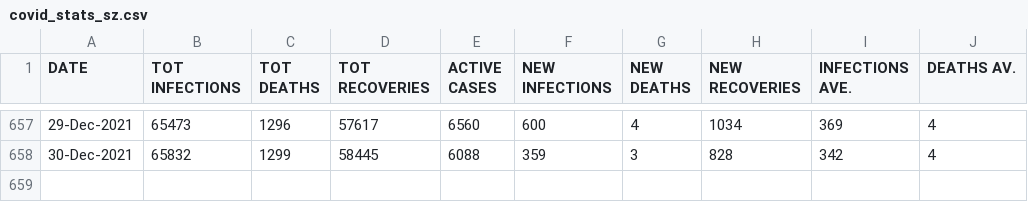
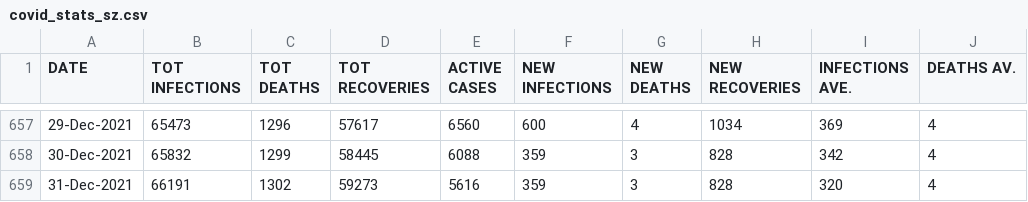
Before and after one commit to sicelo/eswatinicovidstats, a CSV file: covid_stats_sz.csv, drawn as a sheet; only a part is shown, gaps mark what is left out; the diff names each change by its address in the sheet, - before the commit and + after, or states it on an @@ line.

Commit message:
Add stats for 31-Dec-2021

```diff
--- a/covid_stats_sz.csv
+++ b/covid_stats_sz.csv
+row 659: 31-Dec-2021 | 66191 | 1302 | 59273 | 5616 | 359 | 3 | 828 | 320 | 4
```
